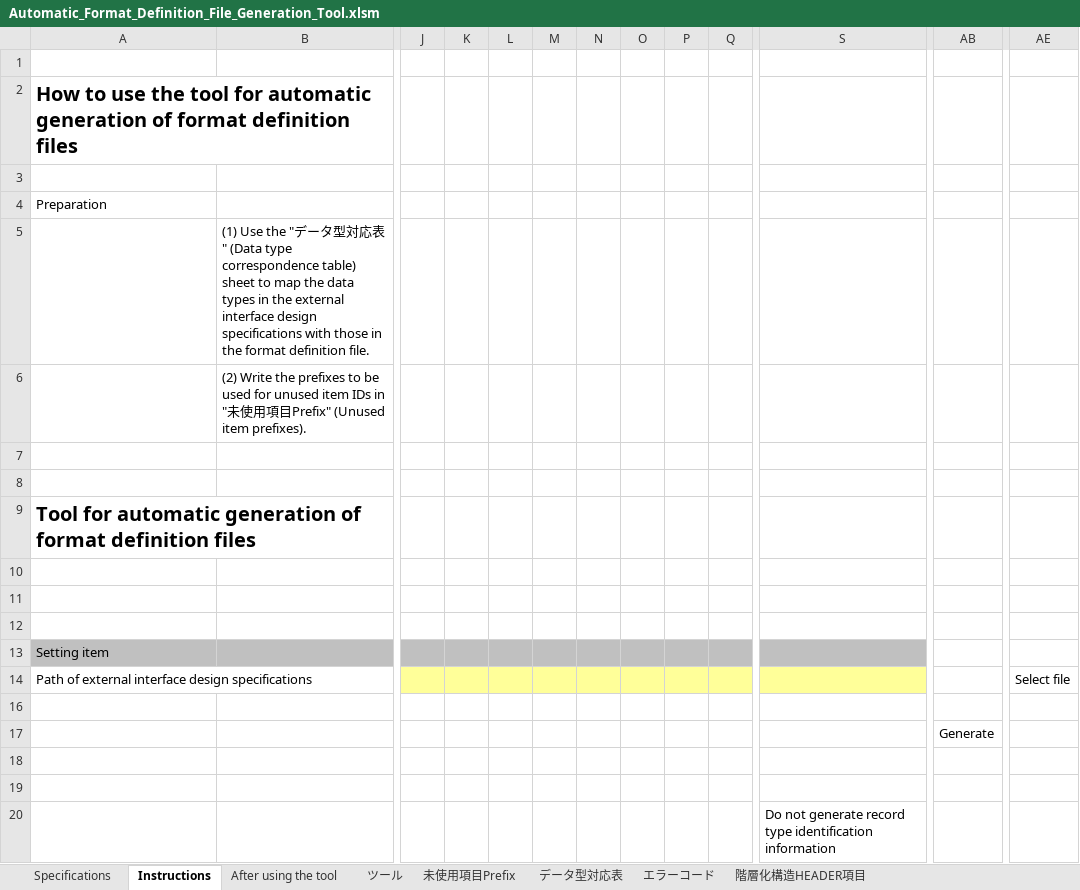
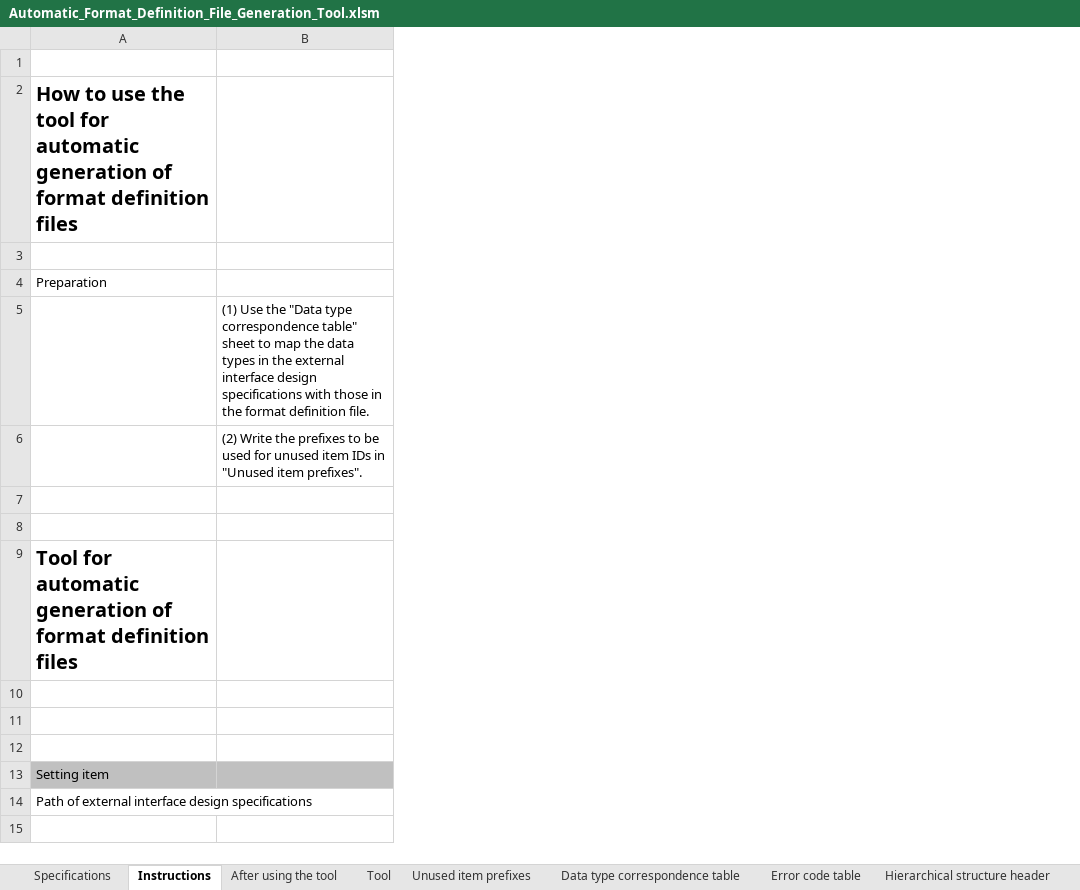
Before and after one commit to nablarch-development-standards/nablarch-development-standards-tools, an Excel workbook: en/External-Interface-Design/Automatic_Format_Definition_File_Generation_Tool.xlsm, sheet Instructions, drawn as a sheet; only a part is shown, gaps mark what is left out; values as stored, in another font and other column widths than the file's, no borders; charts and pictures not drawn; removed rows and columns are numbered as before the commit, all else as after; rows hold the shown columns only; the diff covers the shown part only; the diff names each change by its address in the sheet, - before the commit and + after, or states it on an @@ line.

```diff
--- a/en/External-Interface-Design/Automatic_Format_Definition_File_Generation_Tool.xlsm (sheet Instructions)
+++ b/en/External-Interface-Design/Automatic_Format_Definition_File_Generation_Tool.xlsm (sheet Instructions)
-sheet tab: ツール
+sheet tab: Tool
-sheet tab: 未使用項目Prefix
+sheet tab: Unused item prefixes
-sheet tab: データ型対応表
+sheet tab: Data type correspondence table
-sheet tab: エラーコード
+sheet tab: Error code table
-sheet tab: 階層化構造HEADER項目
+sheet tab: Hierarchical structure header
-column B, rows 5-6: (1) Use the "データ型対応表" (Data type correspondence table) sheet to map the data types in the external interface design specifications with those in the format definition file. | (2) Write the prefixes to be used for unused item IDs in "未使用項目Prefix" (Unused item prefixes).
+column B, rows 5-6: (1) Use the "Data type correspondence table" sheet to map the data types in the external interface design specifications with those in the format definition file. | (2) Write the prefixes to be used for unused item IDs in "Unused item prefixes".
-column J, empty
-column K, empty
-column L, empty
-column M, empty
-column N, empty
-column O, empty
-column P, empty
-column Q, empty
-column S, empty
-column AB, empty
-column AE, row 14: Select file
-row 16: (empty)
-row 17:  |  |  |  |  |  |  |  |  |  |  | Generate
-row 18: (empty)
-row 19: (empty)
-row 20:  |  |  |  |  |  |  |  |  |  | Do not generate record type identification information
```
Also changed, not shown: 11 removed columns elsewhere in this sheet, sheet Hierarchical structure header, sheet Tool, sheet Error code table, sheet Specifications, charts or pictures, en/Batch-Development-Assistance/Shell_Script_Automatic_Generation_Tool.xlsm, en/Creating-data-for-registration/Data_Creation_Tool_for_Request_Table_Registration.xlsm, 7 other files.
